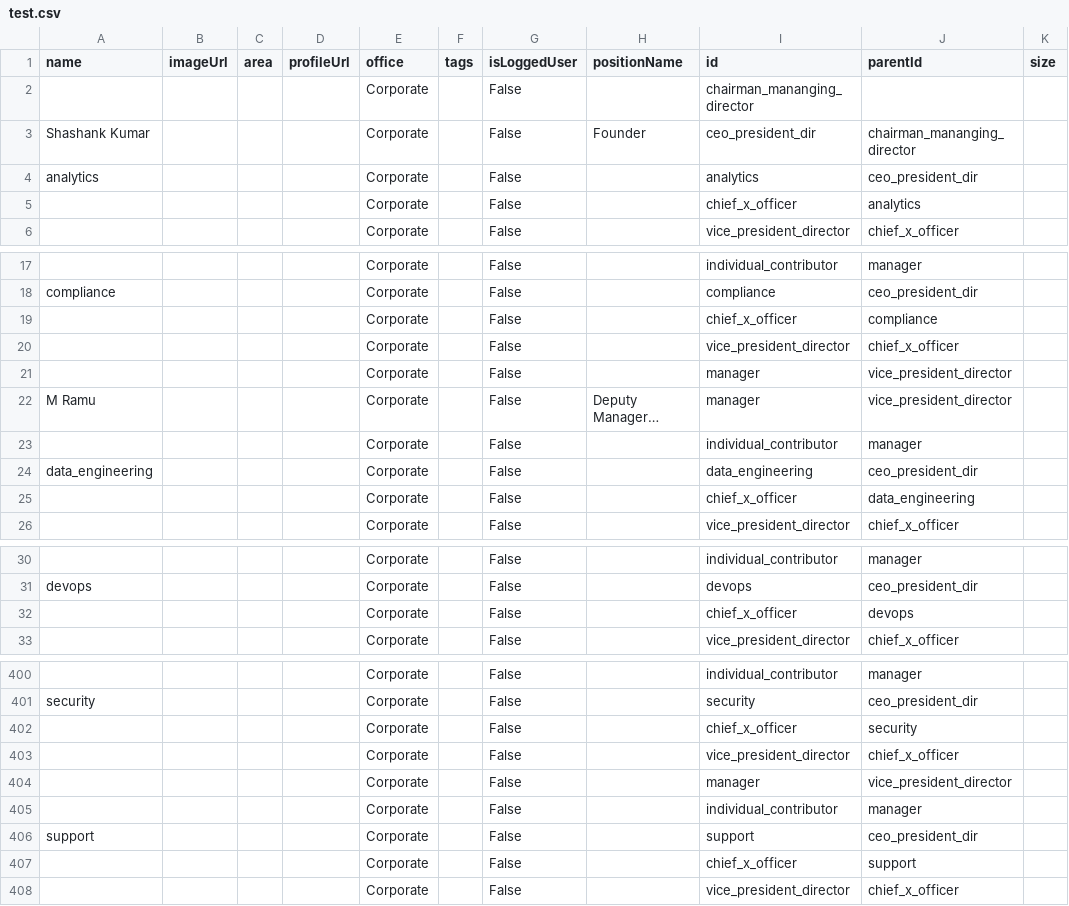
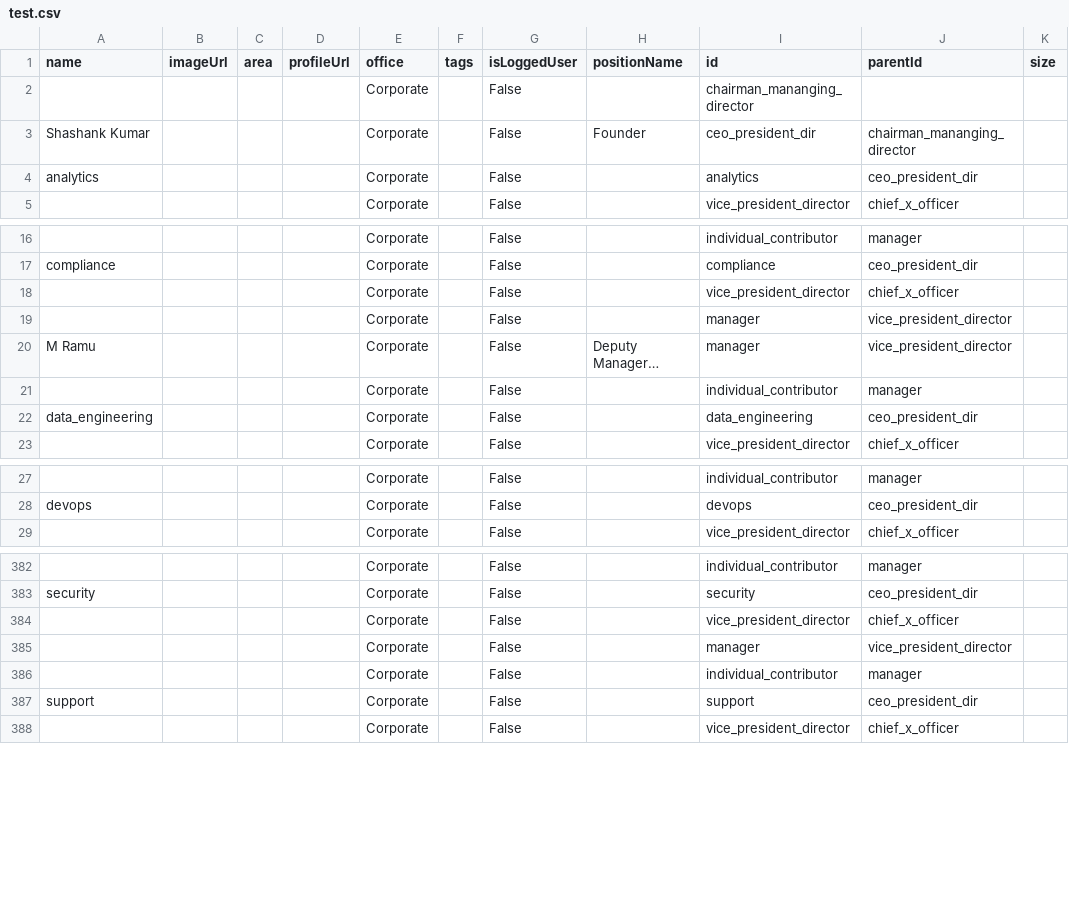
Before and after one commit to suyashmehta11/orgchartcsv, a CSV file: test.csv, drawn as a sheet; only a part is shown, gaps mark what is left out; long unchanged cells end in …; the diff covers the shown part only; the diff names each change by its address in the sheet, - before the commit and + after, or states it on an @@ line.

```diff
--- a/test.csv
+++ b/test.csv
-row 5:  |  |  |  | Corporate |  | False |  | chief_x_officer | analytics
-row 19:  |  |  |  | Corporate |  | False |  | chief_x_officer | compliance
-row 25:  |  |  |  | Corporate |  | False |  | chief_x_officer | data_engineering
-row 32:  |  |  |  | Corporate |  | False |  | chief_x_officer | devops
-row 402:  |  |  |  | Corporate |  | False |  | chief_x_officer | security
-row 407:  |  |  |  | Corporate |  | False |  | chief_x_officer | support
```
Also changed, not shown: 16 removed rows elsewhere in this file.
